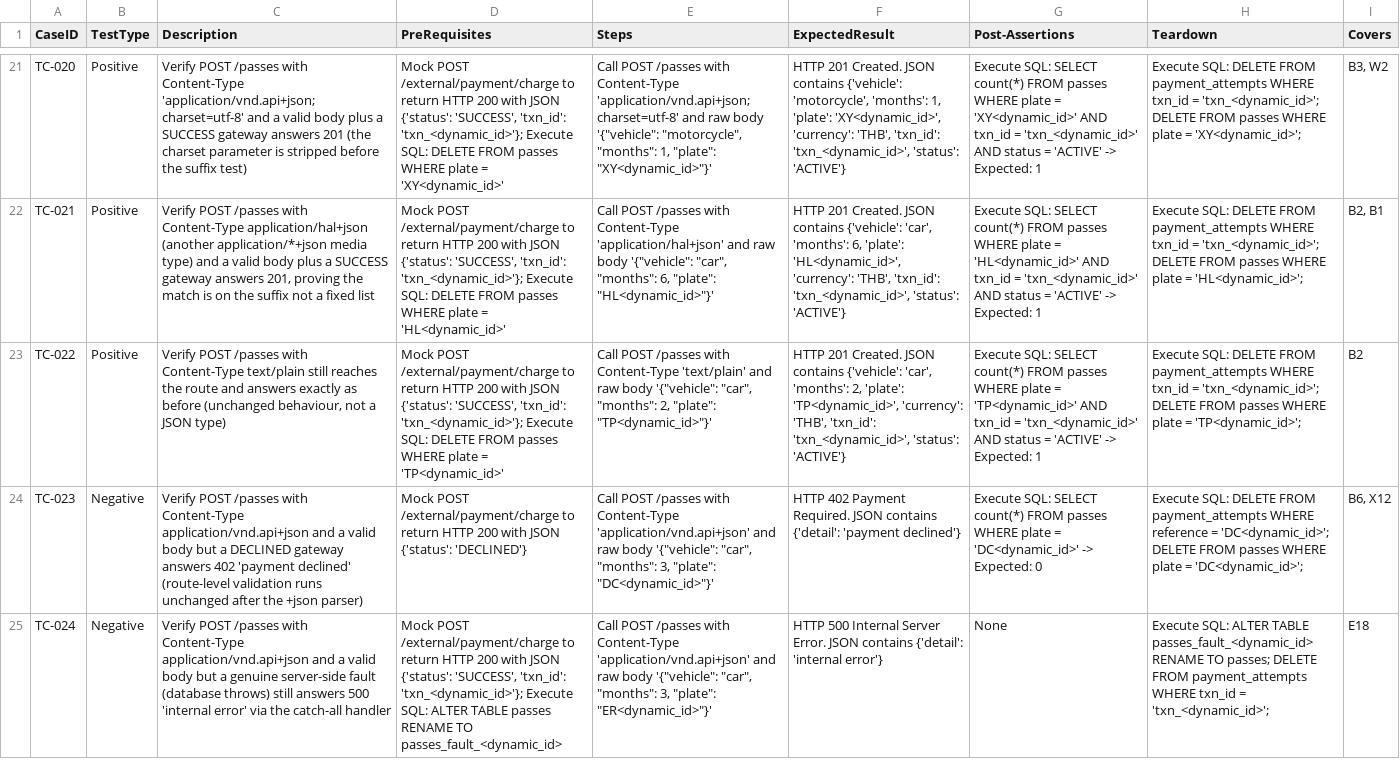
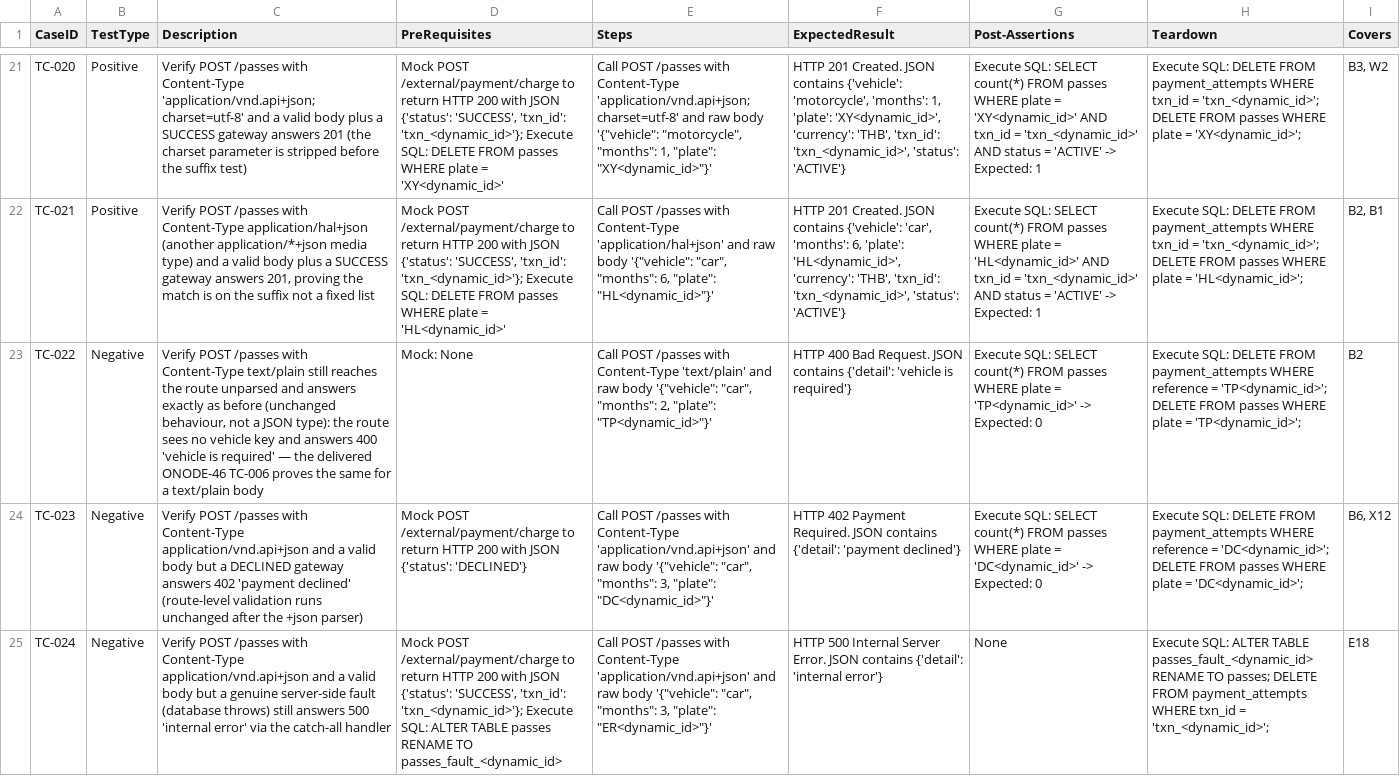
Before and after one commit to sakon779-lab/qa-automation-repo, a CSV file: test_designs/ONODE-61.csv, drawn as a sheet; only a part is shown, gaps mark what is left out; the diff names each change by its address in the sheet, - before the commit and + after, or states it on an @@ line.

Commit message:
Add test design for ONODE-61

```diff
--- a/test_designs/ONODE-61.csv
+++ b/test_designs/ONODE-61.csv
-B23 (TestType): Positive
+B23 (TestType): Negative
-C23 (Description): …the route and answers exactly as before (unchanged behaviour, not a JSON type)
+C23 (Description): …the route unparsed and answers exactly as before (unchanged behaviour, not a JSON type): the route sees no vehicle key and answers 400 'vehicle is required' — the delivered ONODE-46 TC-006 proves the same for a text/plain body
-D23 (PreRequisites): Mock POST /external/payment/charge to return HTTP 200 with JSON {'status': 'SUCCESS', 'txn_id': 'txn_<dynamic_id>'}; Execute SQL: DELETE FROM passes WHERE plate = 'TP<dynamic_id>'
+D23 (PreRequisites): Mock: None
-F23 (ExpectedResult): HTTP 201 Created. JSON contains {'vehicle': 'car', 'months': 2, 'plate': 'TP<dynamic_id>', 'currency': 'THB', 'txn_id': 'txn_<dynamic_id>', 'status': 'ACTIVE'}
+F23 (ExpectedResult): HTTP 400 Bad Request. JSON contains {'detail': 'vehicle is required'}
-G23 (Post-Assertions): …= 'TP<dynamic_id>' AND txn_id = 'txn_<dynamic_id>' AND status = 'ACTIVE' -> Expected: 1
+G23 (Post-Assertions): …= 'TP<dynamic_id>' -> Expected: 0
-H23 (Teardown): …payment_attempts WHERE txn_id = 'txn_<dynamic_id>'; DELETE FROM…
+H23 (Teardown): …payment_attempts WHERE reference = 'TP<dynamic_id>'; DELETE FROM…
```
